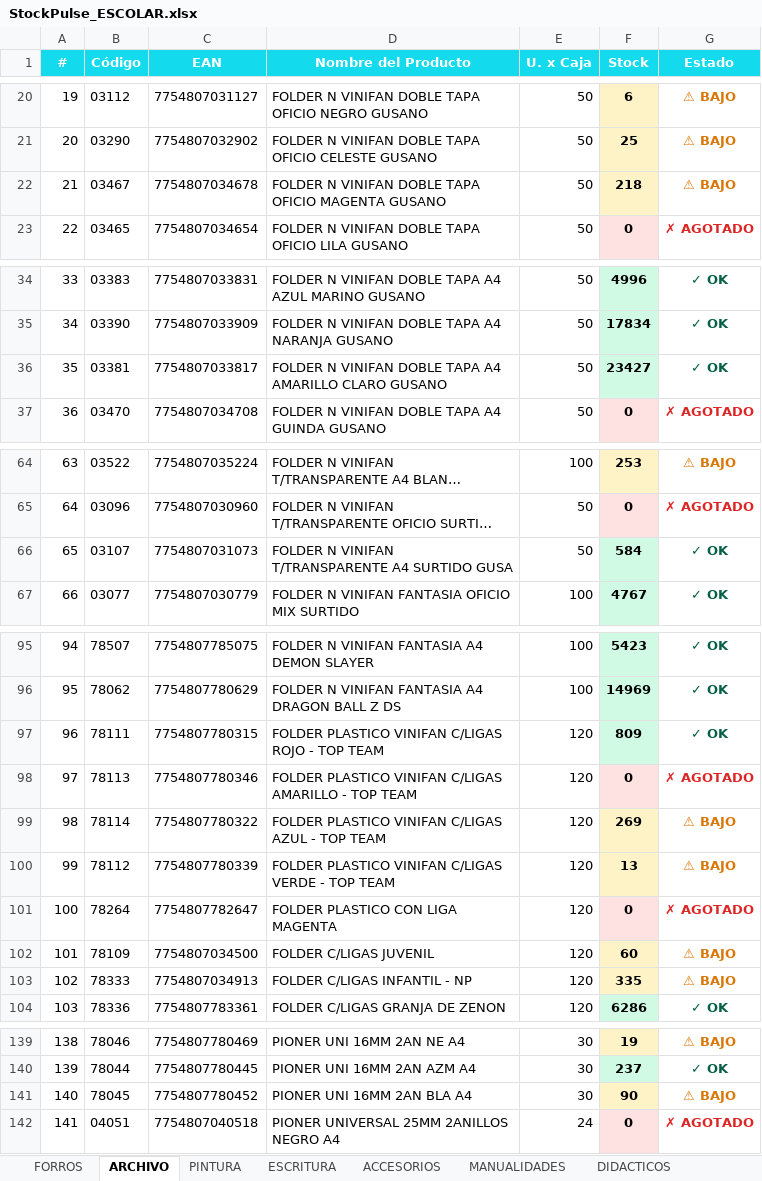
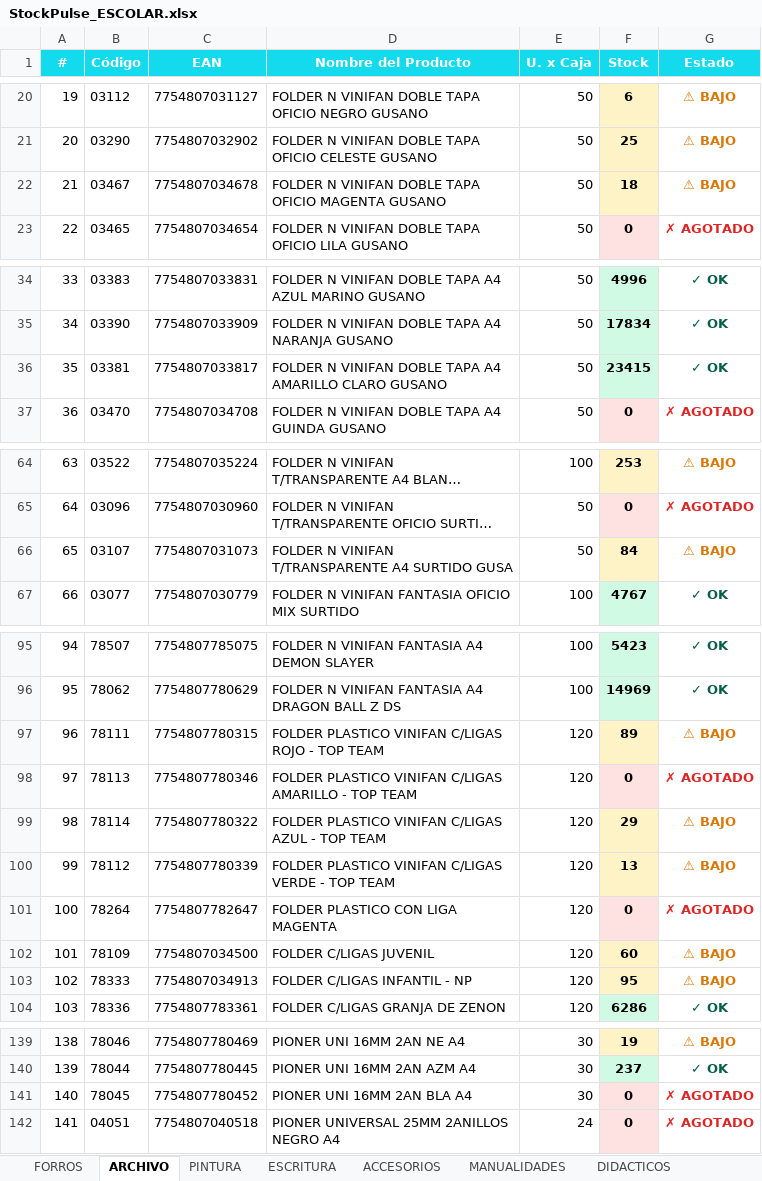
Before and after one commit to CarlosCus1/Stock_Reporter, an Excel workbook: reports/StockPulse_ESCOLAR.xlsx, sheet ARCHIVO, drawn as a sheet; only a part is shown, gaps mark what is left out; long unchanged cells end in …; values as stored, in another font and other column widths than the file's, no borders; the diff covers the shown part only; the diff names each change by its address in the sheet, - before the commit and + after, or states it on an @@ line.

```diff
--- a/reports/StockPulse_ESCOLAR.xlsx (sheet ARCHIVO)
+++ b/reports/StockPulse_ESCOLAR.xlsx (sheet ARCHIVO)
-F22 (Stock): 218
+F22 (Stock): 18
-F36 (Stock): 23427
+F36 (Stock): 23415
-F66 (Stock): 584
+F66 (Stock): 84
-F66 fill: #D1FAE5
+F66 fill: #FEF3C7
-G66 (Estado): ✓ OK
+G66 (Estado): ⚠ BAJO
-G66 text colour: #065F46
+G66 text colour: #D97706
-F97 (Stock): 809
+F97 (Stock): 89
-F97 fill: #D1FAE5
+F97 fill: #FEF3C7
-G97 (Estado): ✓ OK
+G97 (Estado): ⚠ BAJO
-G97 text colour: #065F46
+G97 text colour: #D97706
-F99 (Stock): 269
+F99 (Stock): 29
-F103 (Stock): 335
+F103 (Stock): 95
-F141 (Stock): 90
+F141 (Stock): 0
-F141 fill: #FEF3C7
+F141 fill: #FEE2E2
-G141 (Estado): ⚠ BAJO
+G141 (Estado): ✗ AGOTADO
-G141 text colour: #D97706
+G141 text colour: #DC2626
```
Also changed, not shown: 1 edited cell elsewhere in this sheet, sheet PINTURA, sheet ACCESORIOS, sheet ESCRITURA, sheet FORROS, reports/StockPulse_PELOTAS.xlsx, reports/StockPulse_REPRESENTADAS.xlsx, 1 other file.
